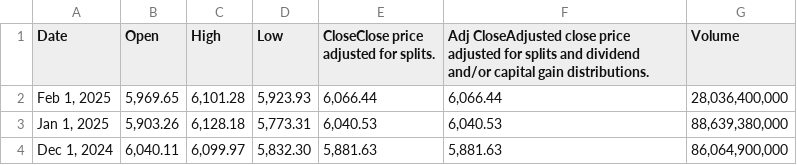
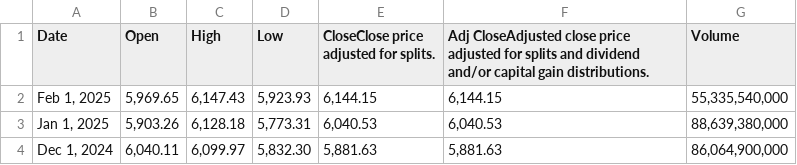
Before and after one commit to keanscott/gold_predictor, a CSV file: data/sp500_data.csv, drawn as a sheet; only a part is shown.

```diff
--- a/data/sp500_data.csv
+++ b/data/sp500_data.csv
@@ -1,3 +1,3 @@
 Date,Open,High,Low,CloseClose price adjusted for splits.,Adj CloseAdjusted close price adjusted for splits and dividend and/or capital gain distributions.,Volume
-"Feb 1, 2025","5,969.65","6,101.28","5,923.93","6,066.44","6,066.44","28,036,400,000"
+"Feb 1, 2025","5,969.65","6,147.43","5,923.93","6,144.15","6,144.15","55,335,540,000"
 "Jan 1, 2025","5,903.26","6,128.18","5,773.31","6,040.53","6,040.53","88,639,380,000"
```
Also changed, not shown: data/cpi_data.csv, 1 other file.
